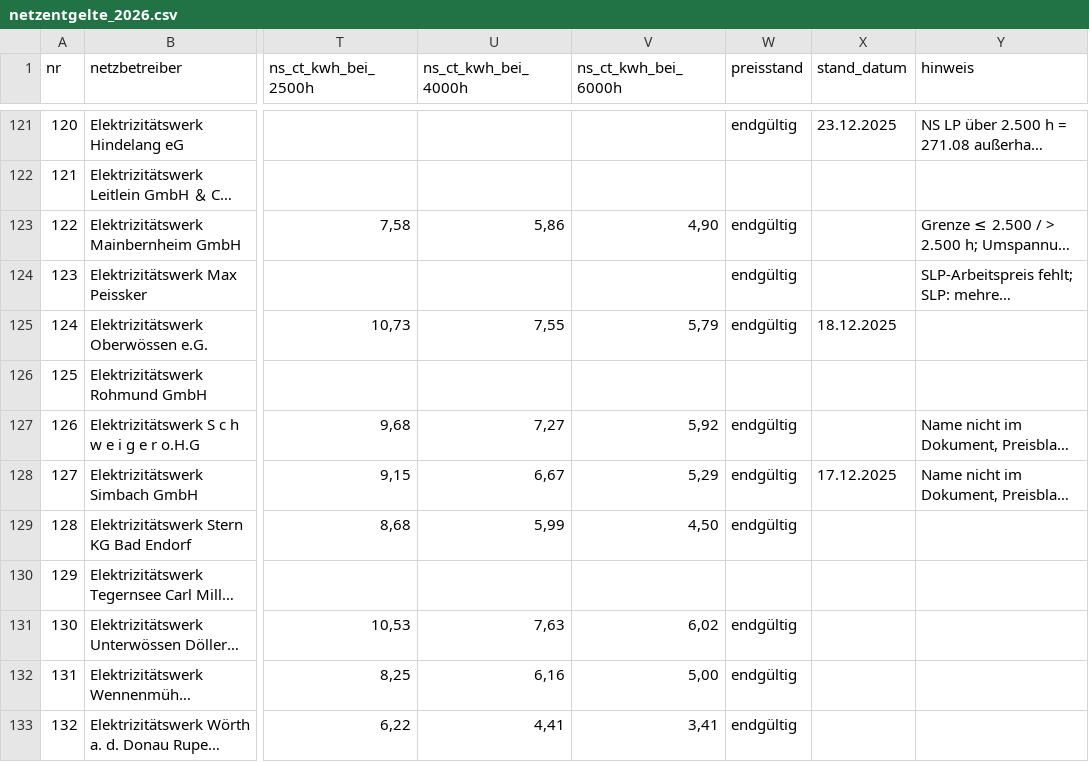
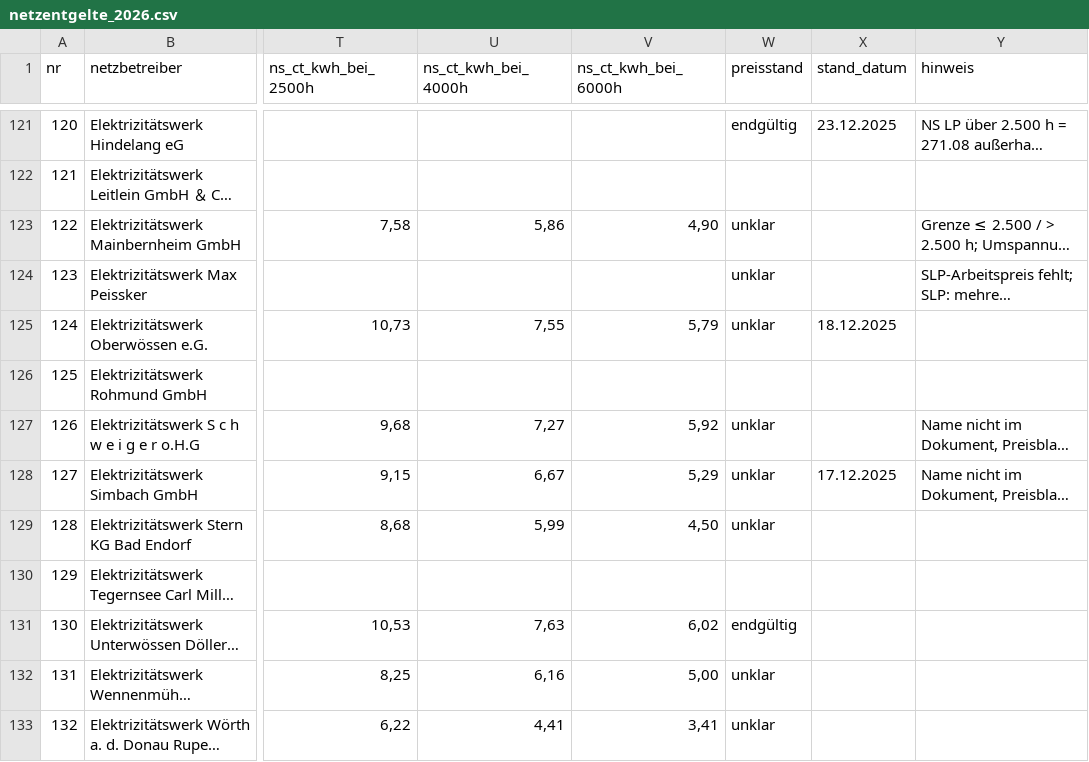
Before and after one commit to buelentd/netzentgelte-strom, a CSV file: ergebnis/netzentgelte_2026.csv, drawn as a sheet; only a part is shown, gaps mark what is left out; long unchanged cells end in …; the diff covers the shown part only; the diff names each change by its address in the sheet, - before the commit and + after, or states it on an @@ line.

```diff
--- a/ergebnis/netzentgelte_2026.csv
+++ b/ergebnis/netzentgelte_2026.csv
-W123:W125 (preisstand): endgültig
+W123:W125 (preisstand): unklar
-W127:W129 (preisstand): endgültig
+W127:W129 (preisstand): unklar
-W132:W133 (preisstand): endgültig
+W132:W133 (preisstand): unklar
```
Also changed, not shown: 146 edited cells elsewhere in this file, ergebnis/gefunden.csv, ergebnis/nicht_gefunden.csv, 6 other files.
